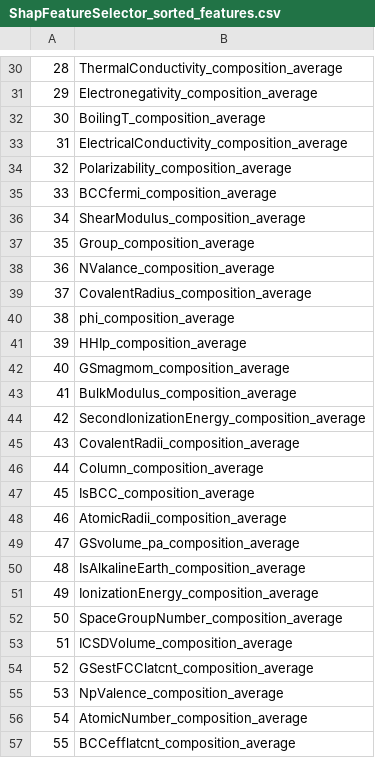
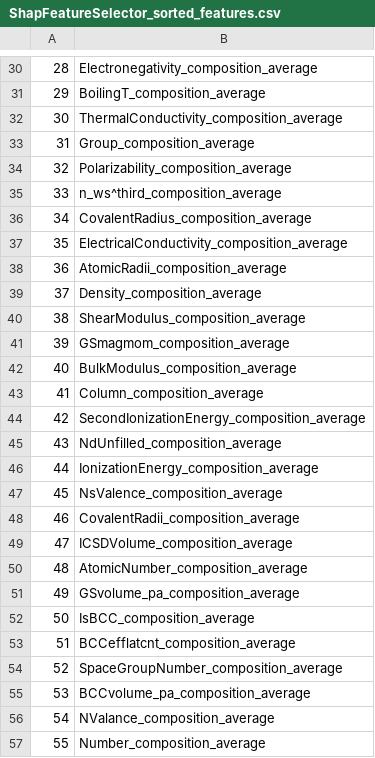
Before and after one commit to jhyang13/repo_mse803_lab3, a CSV file: resources/ShapFeatureSelector_sorted_features.csv, drawn as a sheet; only a part is shown, gaps mark what is left out; the diff covers the shown part only.

```diff
--- a/resources/ShapFeatureSelector_sorted_features.csv
+++ b/resources/ShapFeatureSelector_sorted_features.csv
@@ -30,28 +30,28 @@
-28,ThermalConductivity_composition_average
-29,Electronegativity_composition_average
-30,BoilingT_composition_average
-31,ElectricalConductivity_composition_average
+28,Electronegativity_composition_average
+29,BoilingT_composition_average
+30,ThermalConductivity_composition_average
+31,Group_composition_average
 32,Polarizability_composition_average
-33,BCCfermi_composition_average
-34,ShearModulus_composition_average
-35,Group_composition_average
-36,NValance_composition_average
-37,CovalentRadius_composition_average
-38,phi_composition_average
-39,HHIp_composition_average
-40,GSmagmom_composition_average
-41,BulkModulus_composition_average
+33,n_ws^third_composition_average
+34,CovalentRadius_composition_average
+35,ElectricalConductivity_composition_average
+36,AtomicRadii_composition_average
+37,Density_composition_average
+38,ShearModulus_composition_average
+39,GSmagmom_composition_average
+40,BulkModulus_composition_average
+41,Column_composition_average
 42,SecondIonizationEnergy_composition_average
-43,CovalentRadii_composition_average
-44,Column_composition_average
-45,IsBCC_composition_average
-46,AtomicRadii_composition_average
-47,GSvolume_pa_composition_average
-48,IsAlkalineEarth_composition_average
-49,IonizationEnergy_composition_average
-50,SpaceGroupNumber_composition_average
-51,ICSDVolume_composition_average
-52,GSestFCClatcnt_composition_average
-53,NpValence_composition_average
-54,AtomicNumber_composition_average
-55,BCCefflatcnt_composition_average
+43,NdUnfilled_composition_average
+44,IonizationEnergy_composition_average
+45,NsValence_composition_average
+46,CovalentRadii_composition_average
+47,ICSDVolume_composition_average
+48,AtomicNumber_composition_average
+49,GSvolume_pa_composition_average
+50,IsBCC_composition_average
+51,BCCefflatcnt_composition_average
+52,SpaceGroupNumber_composition_average
+53,BCCvolume_pa_composition_average
+54,NValance_composition_average
+55,Number_composition_average
```
Also changed, not shown: 47 edited cells elsewhere in this file, resources/EnsembleModelFeatureSelector_feature_importances.csv, resources/selected_features.csv, 18 other files.
